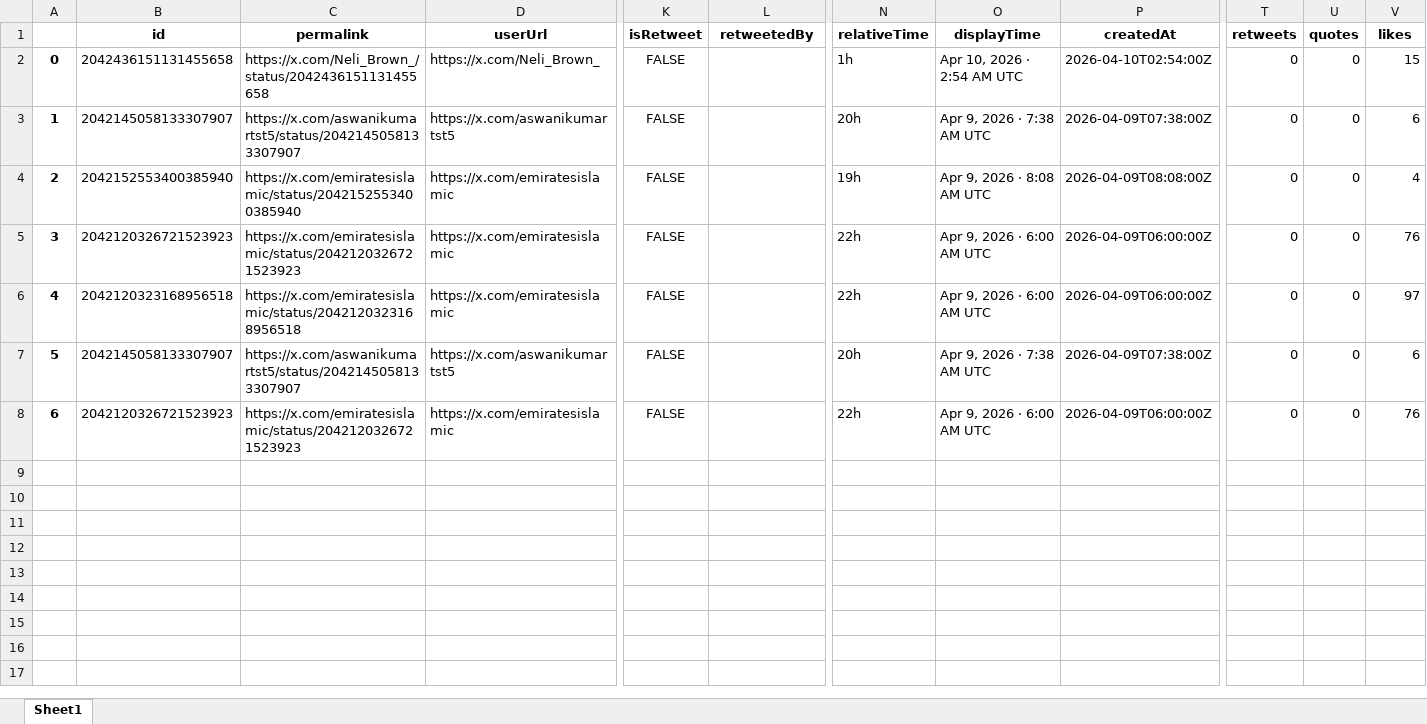
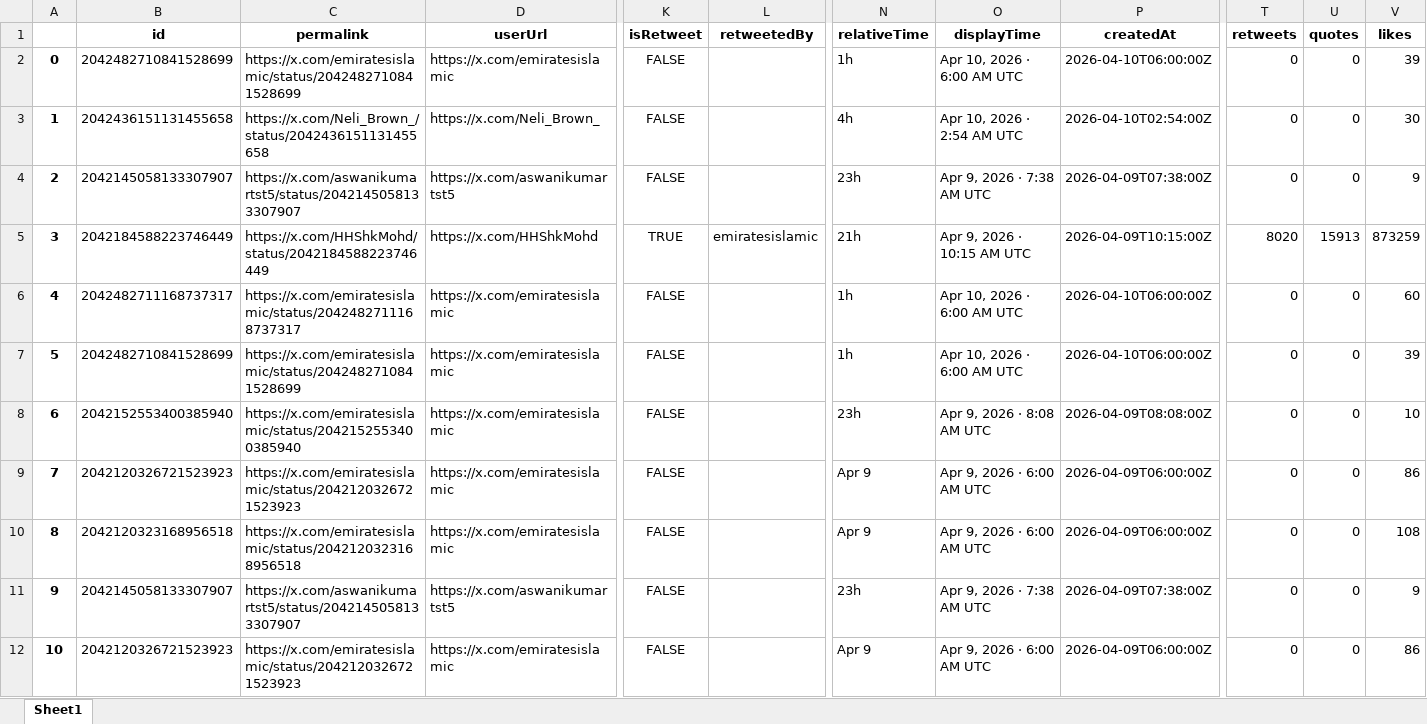
Before and after one commit to felixabraham670706/enbdtwitter_v1, an Excel workbook: EI_tweet.xlsx, sheet Sheet1, drawn as a sheet; only a part is shown, gaps mark what is left out; values as stored, in another font and other column widths than the file's, no borders; addresses are those after the commit; rows hold the shown columns only; the diff names each change by its address in the sheet, - before the commit and + after, or states it on an @@ line.

```diff
--- a/EI_tweet.xlsx (sheet Sheet1)
+++ b/EI_tweet.xlsx (sheet Sheet1)
+row 2: 0 | 2042482710841528699 | https://x.com/emiratesislamic/status/2042482710841528699 | https://x.com/emiratesislamic | FALSE |  | 1h | Apr 10, 2026 · 6:00 AM UTC | 2026-04-10T06:00:00Z | 0 | 0 | 39
@@ column A renumbered from row 3 down @@
-N3 (relativeTime): 1h
+N3 (relativeTime): 4h
-V3 (likes): 15
+V3 (likes): 30
-N4 (relativeTime): 20h
+N4 (relativeTime): 23h
-V4 (likes): 6
+V4 (likes): 9
+row 5: 3 | 2042184588223746449 | https://x.com/HHShkMohd/status/2042184588223746449 | https://x.com/HHShkMohd | TRUE | emiratesislamic | 21h | Apr 9, 2026 · 10:15 AM UTC | 2026-04-09T10:15:00Z | 8020 | 15913 | 873259
+row 6: 4 | 2042482711168737317 | https://x.com/emiratesislamic/status/2042482711168737317 | https://x.com/emiratesislamic | FALSE |  | 1h | Apr 10, 2026 · 6:00 AM UTC | 2026-04-10T06:00:00Z | 0 | 0 | 60
+row 7: 5 | 2042482710841528699 | https://x.com/emiratesislamic/status/2042482710841528699 | https://x.com/emiratesislamic | FALSE |  | 1h | Apr 10, 2026 · 6:00 AM UTC | 2026-04-10T06:00:00Z | 0 | 0 | 39
-N8 (relativeTime): 19h
+N8 (relativeTime): 23h
-V8 (likes): 4
+V8 (likes): 10
-N9:N10 (relativeTime): 22h
+N9:N10 (relativeTime): Apr 9
-V9 (likes): 76
+V9 (likes): 86
-V10 (likes): 97
+V10 (likes): 108
-N11 (relativeTime): 20h
+N11 (relativeTime): 23h
-V11 (likes): 6
+V11 (likes): 9
-N12 (relativeTime): 22h
+N12 (relativeTime): Apr 9
-V12 (likes): 76
+V12 (likes): 86
```
Also changed, not shown: EI_ENBD_3post.xlsx, EI_ENDB_comments.xlsx, 9 other files.
